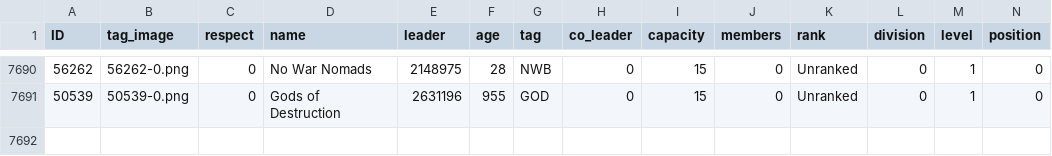
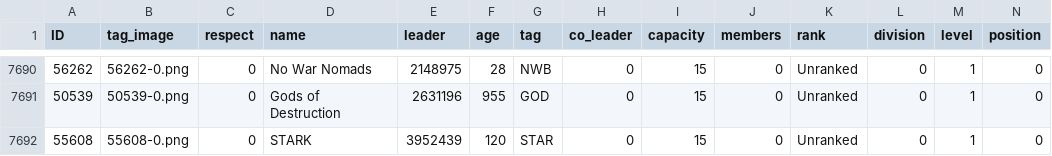
Before and after one commit to algisk/algisk.github.io, a CSV file: deadFacs.csv, drawn as a sheet; only a part is shown, gaps mark what is left out; rows hold the shown columns only; the diff names each change by its address in the sheet, - before the commit and + after, or states it on an @@ line.

```diff
--- a/deadFacs.csv
+++ b/deadFacs.csv
+row 7692: 55608 | 55608-0.png | 0 | STARK | 3952439 | 120 | STAR | 0 | 15 | 0 | Unranked | 0 | 1 | 0
```
Also changed, not shown: 3 other files.
